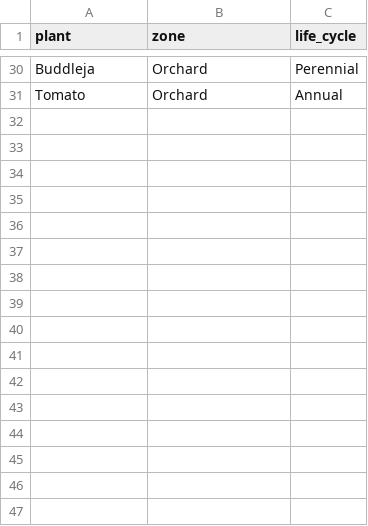
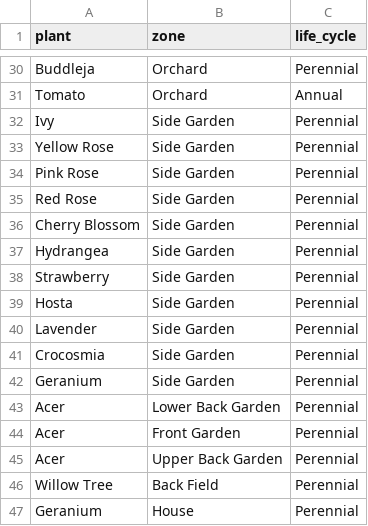
Before and after one commit to Hugh-Munro/rhiza, a CSV file: data/plants.csv, drawn as a sheet; only a part is shown, gaps mark what is left out; the diff names each change by its address in the sheet, - before the commit and + after, or states it on an @@ line.

```diff
--- a/data/plants.csv
+++ b/data/plants.csv
+row 32: Ivy | Side Garden | Perennial
+row 33: Yellow Rose | Side Garden | Perennial
+row 34: Pink Rose | Side Garden | Perennial
+row 35: Red Rose | Side Garden | Perennial
+row 36: Cherry Blossom | Side Garden | Perennial
+row 37: Hydrangea | Side Garden | Perennial
+row 38: Strawberry | Side Garden | Perennial
+row 39: Hosta | Side Garden | Perennial
+row 40: Lavender | Side Garden | Perennial
+row 41: Crocosmia | Side Garden | Perennial
+row 42: Geranium | Side Garden | Perennial
+row 43: Acer | Lower Back Garden | Perennial
+row 44: Acer | Front Garden | Perennial
+row 45: Acer | Upper Back Garden | Perennial
+row 46: Willow Tree | Back Field | Perennial
+row 47: Geranium | House | Perennial
```
Also changed, not shown: 9 other files.
